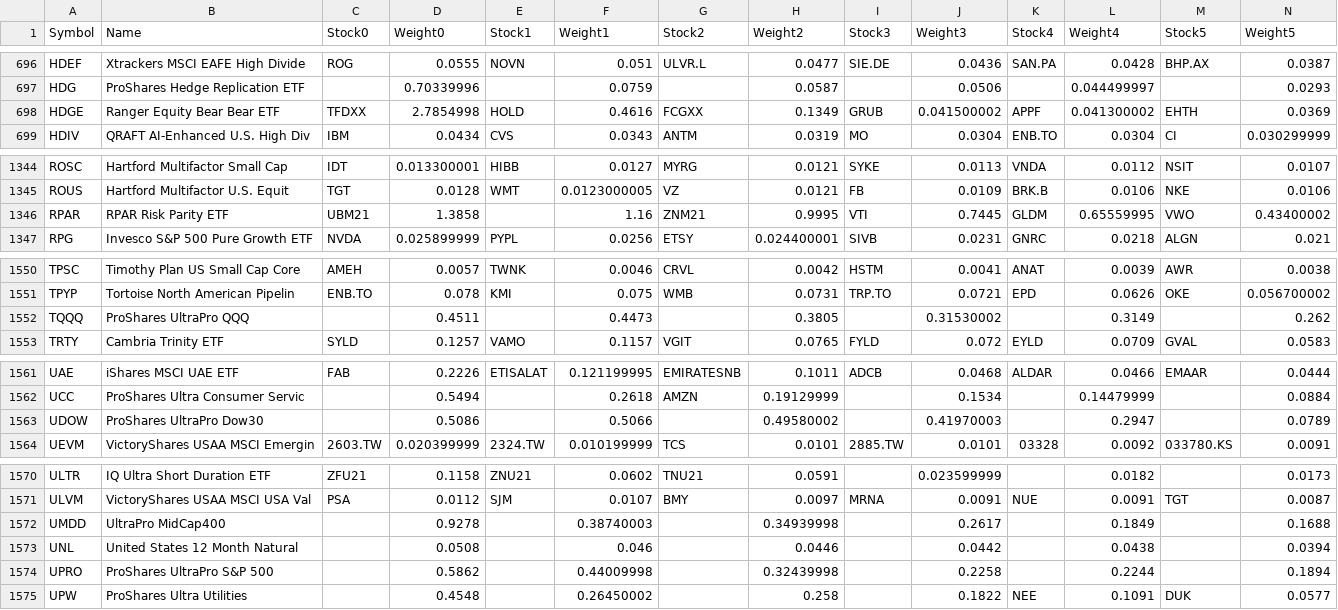
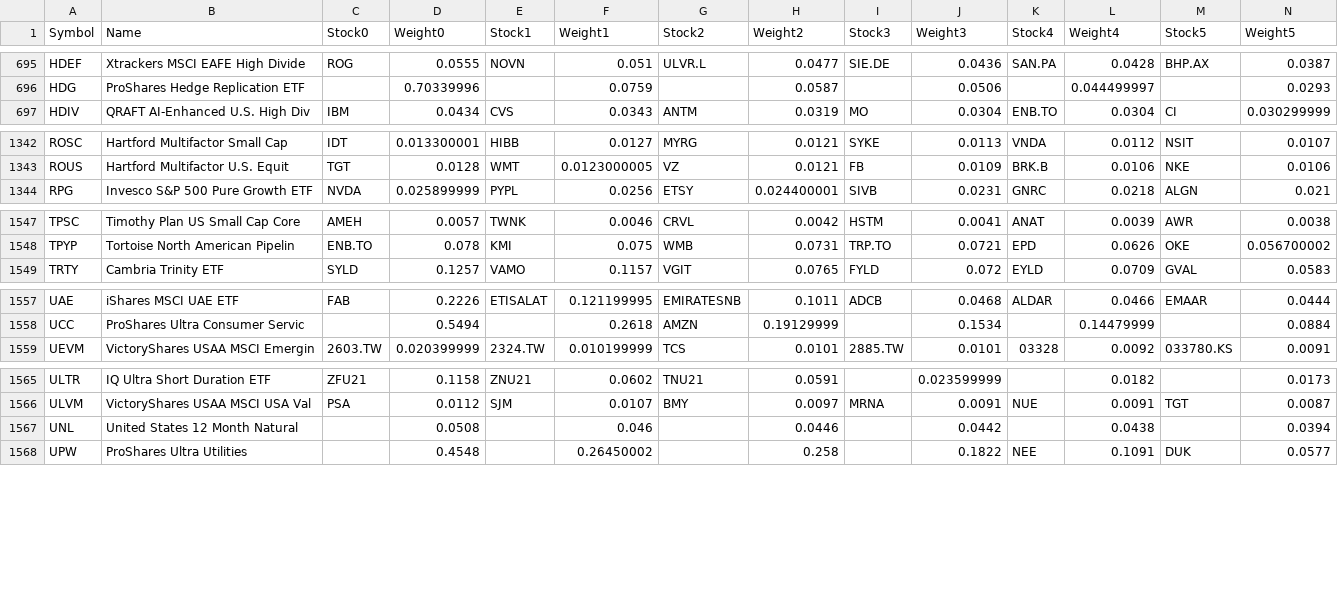
Before and after one commit to asafravid/EtfCorrelationScanner, a CSV file: Results/filtered_weighted_20210904-113930_etfs_db.csv, drawn as a sheet; only a part is shown, gaps mark what is left out; rows hold the shown columns only; the diff covers the shown part only; the diff names each change by its address in the sheet, - before the commit and + after, or states it on an @@ line.

Commit message:
- 1st Full results Processing With Weights - with TODOs

```diff
--- a/Results/filtered_weighted_20210904-113930_etfs_db.csv
+++ b/Results/filtered_weighted_20210904-113930_etfs_db.csv
-row 698: HDGE | Ranger Equity Bear Bear ETF | TFDXX | 2.7854998 | HOLD | 0.4616 | FCGXX | 0.1349 | GRUB | 0.041500002 | APPF | 0.041300002 | EHTH | 0.0369
-row 1346: RPAR | RPAR Risk Parity ETF | UBM21 | 1.3858 |  | 1.16 | ZNM21 | 0.9995 | VTI | 0.7445 | GLDM | 0.65559995 | VWO | 0.43400002
-row 1552: TQQQ | ProShares UltraPro QQQ |  | 0.4511 |  | 0.4473 |  | 0.3805 |  | 0.31530002 |  | 0.3149 |  | 0.262
-row 1563: UDOW | ProShares UltraPro Dow30 |  | 0.5086 |  | 0.5066 |  | 0.49580002 |  | 0.41970003 |  | 0.2947 |  | 0.0789
-row 1572: UMDD | UltraPro MidCap400 |  | 0.9278 |  | 0.38740003 |  | 0.34939998 |  | 0.2617 |  | 0.1849 |  | 0.1688
-row 1574: UPRO | ProShares UltraPro S&P 500 |  | 0.5862 |  | 0.44009998 |  | 0.32439998 |  | 0.2258 |  | 0.2244 |  | 0.1894
```
Also changed, not shown: 2 removed rows elsewhere in this file, 1 other file.
